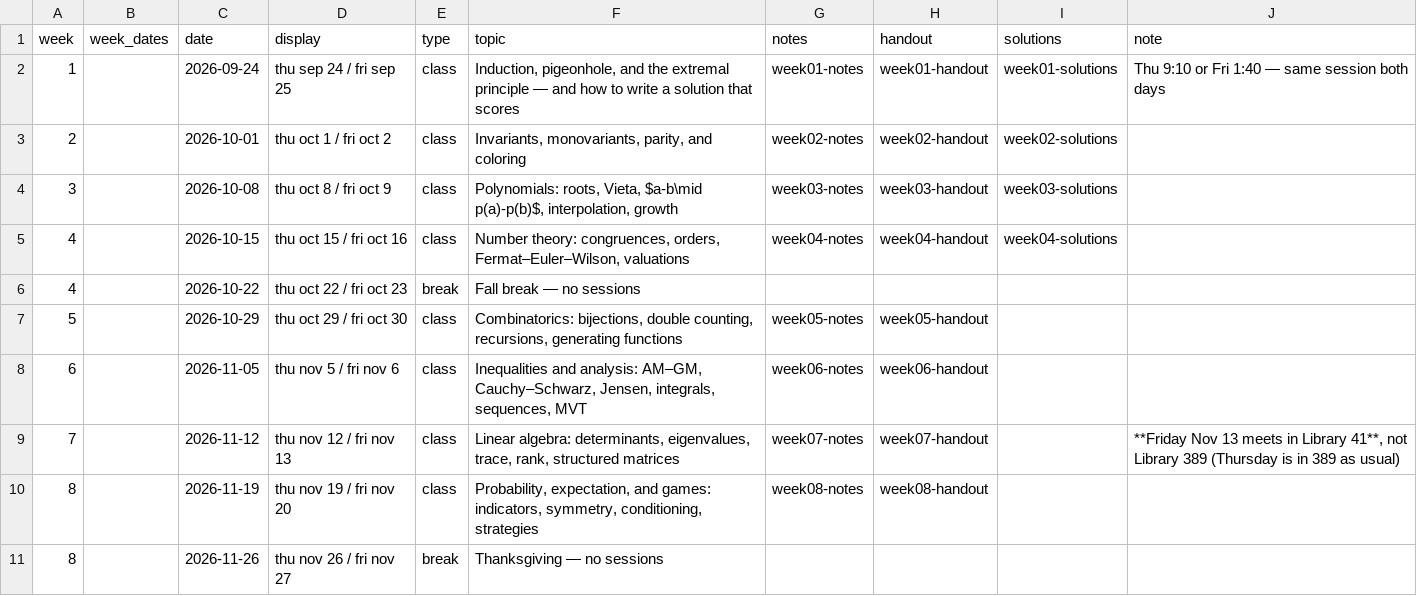
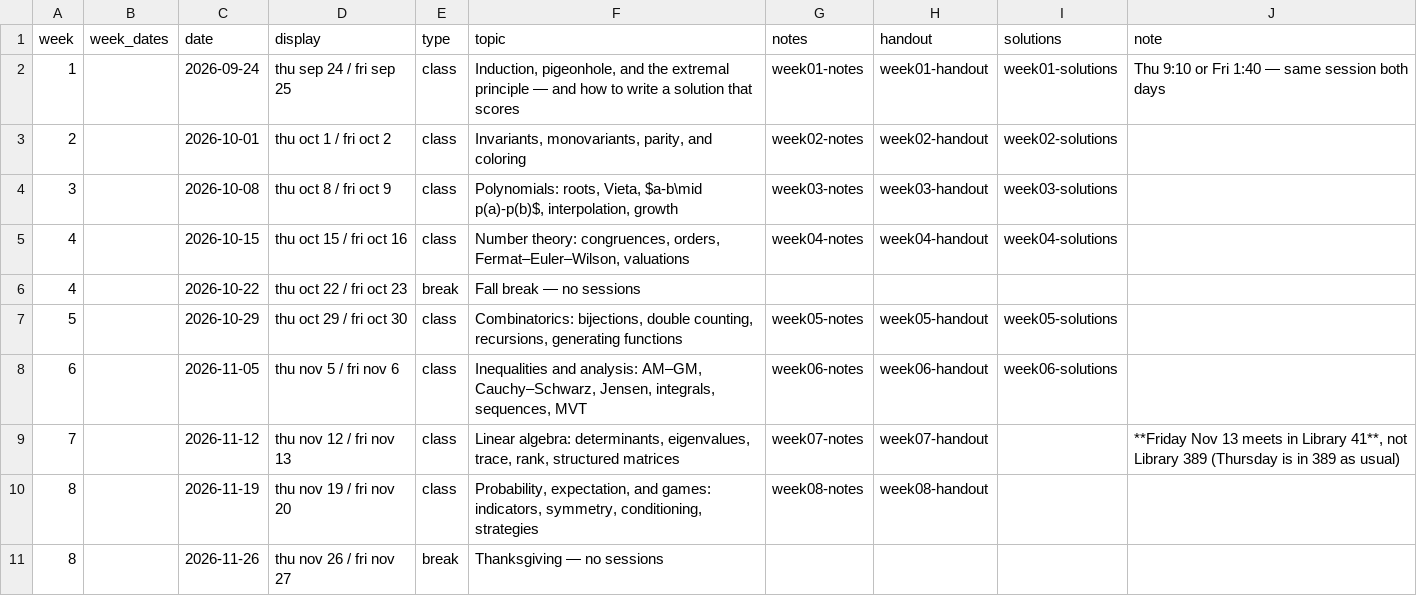
Before and after one commit to kyleormsby/kyleormsby.github.io, a CSV file: src/data/courses/putnam-fall26.csv, drawn as a sheet; only a part is shown.

```diff
--- a/src/data/courses/putnam-fall26.csv
+++ b/src/data/courses/putnam-fall26.csv
@@ -6,4 +6,4 @@ week,week_dates,date,display,type,topic,notes,handout,solutions,note
 4,,2026-10-22,thu oct 22 / fri oct 23,break,Fall break — no sessions,,,,
-5,,2026-10-29,thu oct 29 / fri oct 30,class,"Combinatorics: bijections, double counting, recursions, generating functions",week05-notes,week05-handout,,
-6,,2026-11-05,thu nov 5 / fri nov 6,class,"Inequalities and analysis: AM–GM, Cauchy–Schwarz, Jensen, integrals, sequences, MVT",week06-notes,week06-handout,,
+5,,2026-10-29,thu oct 29 / fri oct 30,class,"Combinatorics: bijections, double counting, recursions, generating functions",week05-notes,week05-handout,week05-solutions,
+6,,2026-11-05,thu nov 5 / fri nov 6,class,"Inequalities and analysis: AM–GM, Cauchy–Schwarz, Jensen, integrals, sequences, MVT",week06-notes,week06-handout,week06-solutions,
 7,,2026-11-12,thu nov 12 / fri nov 13,class,"Linear algebra: determinants, eigenvalues, trace, rank, structured matrices",week07-notes,week07-handout,,"**Friday Nov 13 meets in Library 41**, not Library 389 (Thursday is in 389 as usual)"
```
Also changed, not shown: 2 other files.
